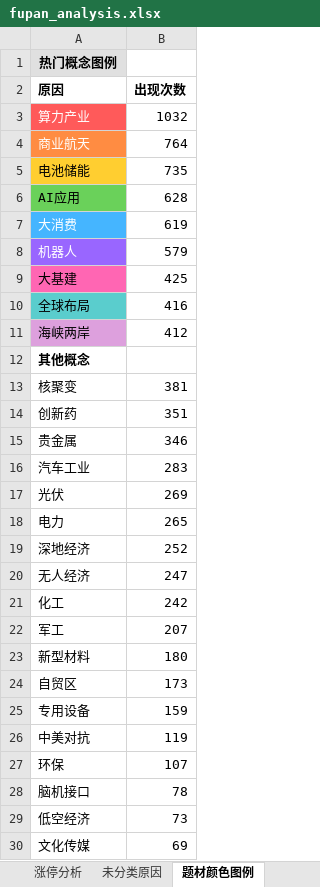
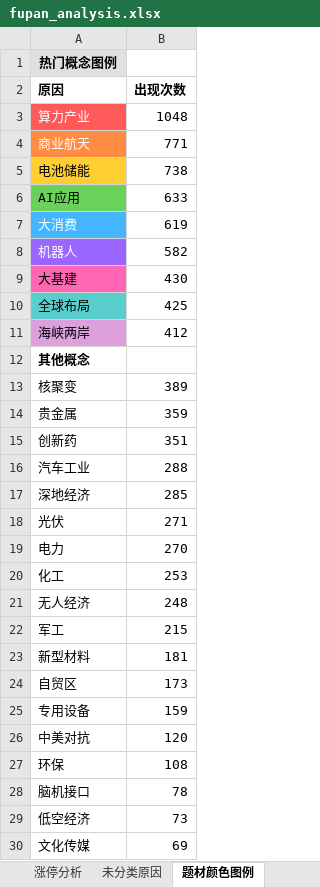
Before and after one commit to KealLiang/HardTrading, an Excel workbook: excel/fupan_analysis.xlsx, sheet 题材颜色图例, drawn as a sheet; only a part is shown; values as stored, in another font and other column widths than the file's, no borders; removed rows and columns are numbered as before the commit, all else as after; the diff covers the shown part only; the diff names each change by its address in the sheet, - before the commit and + after, or states it on an @@ line.

```diff
--- a/excel/fupan_analysis.xlsx (sheet 题材颜色图例)
+++ b/excel/fupan_analysis.xlsx (sheet 题材颜色图例)
-B3 (出现次数): 1032
+B3 (出现次数): 1048
-B4 (出现次数): 764
+B4 (出现次数): 771
-B5 (出现次数): 735
+B5 (出现次数): 738
-B6 (出现次数): 628
+B6 (出现次数): 633
-B8 (出现次数): 579
+B8 (出现次数): 582
-B9 (出现次数): 425
+B9 (出现次数): 430
-B10 (出现次数): 416
+B10 (出现次数): 425
-B13 (出现次数): 381
+B13 (出现次数): 389
+row 14: 贵金属 | 359
-row 15: 贵金属 | 346
-B16 (出现次数): 283
+B16 (出现次数): 288
+row 17: 深地经济 | 285
-B18 (出现次数): 269
+B18 (出现次数): 271
-B19 (出现次数): 265
+B19 (出现次数): 270
-row 19: 深地经济 | 252
-row 20: 无人经济 | 247
-B20 (出现次数): 242
+B20 (出现次数): 253
+row 21: 无人经济 | 248
-B22 (出现次数): 207
+B22 (出现次数): 215
-B23 (出现次数): 180
+B23 (出现次数): 181
-B26 (出现次数): 119
+B26 (出现次数): 120
-B27 (出现次数): 107
+B27 (出现次数): 108
```
Also changed, not shown: 2 edited cells elsewhere in this sheet, sheet 未分类原因, sheet 涨停分析, excel/market_analysis.xlsx, 7 other files.
